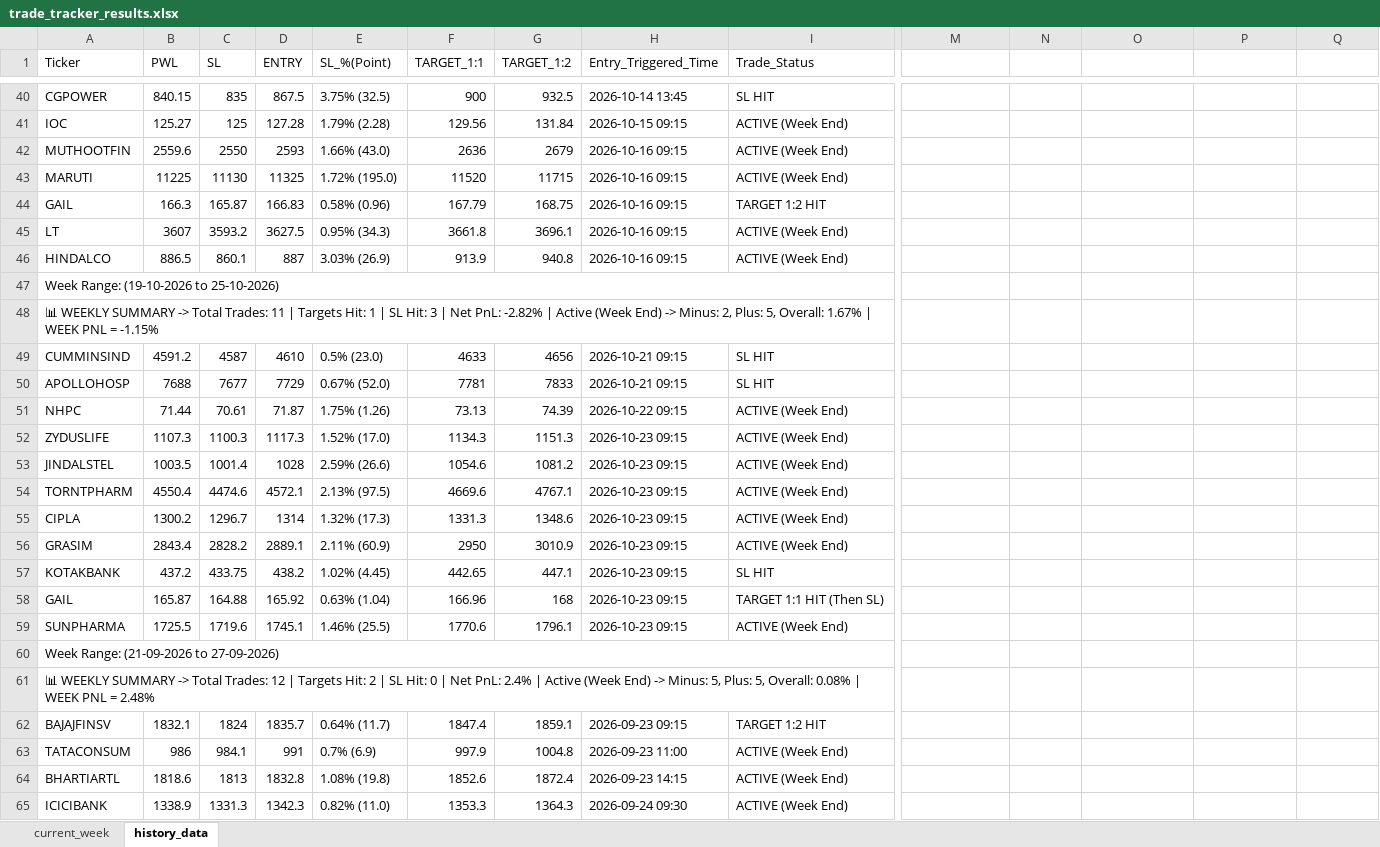
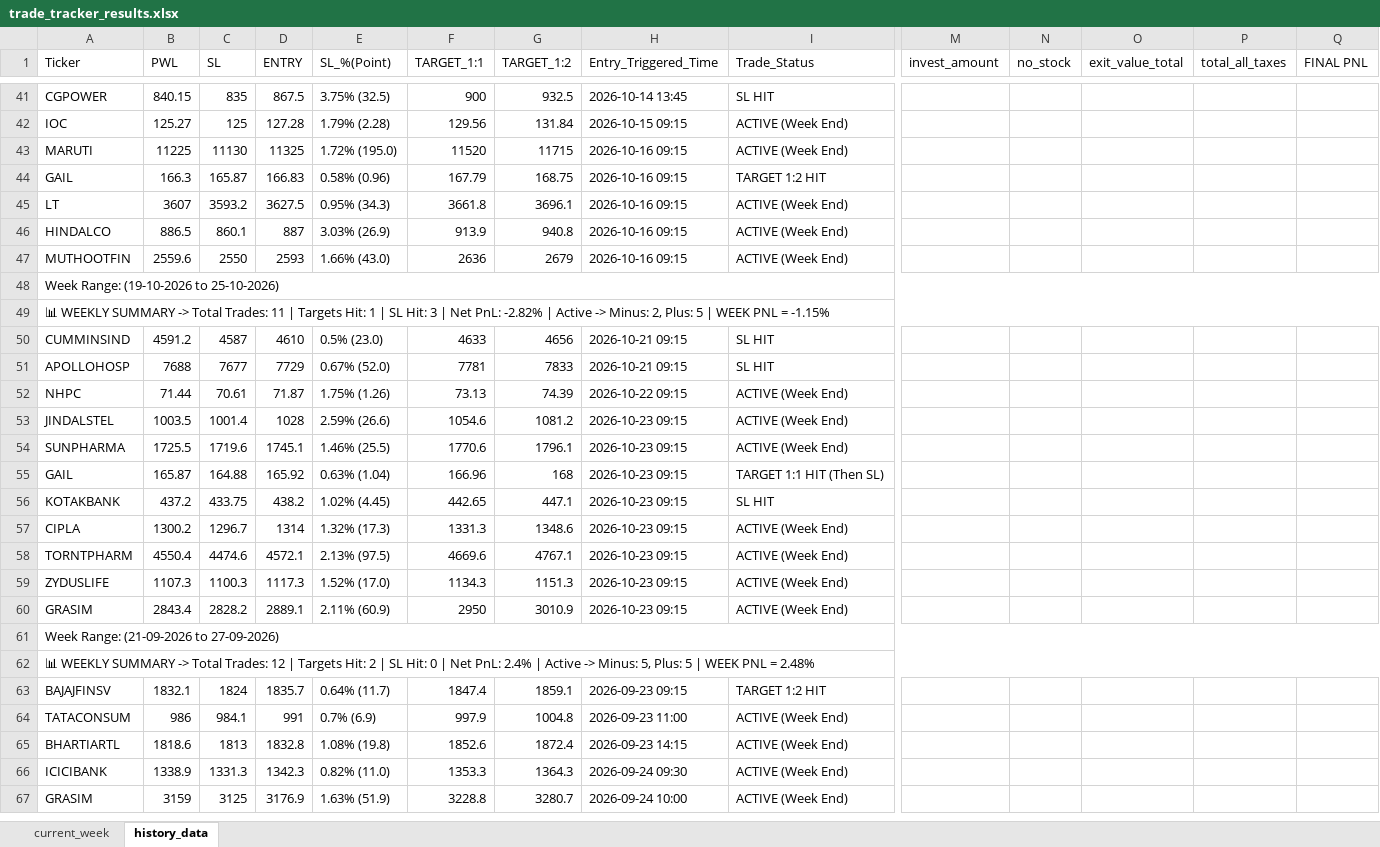
Before and after one commit to chandancv62-mtf/telegram-notifier, an Excel workbook: data/trade_tracker_results.xlsx, sheet history_data, drawn as a sheet; only a part is shown, gaps mark what is left out; the shorter side is filled out with more unchanged rows; values as stored, in another font and other column widths than the file's, no cell formats; removed rows and columns are numbered as before the commit, all else as after; the diff covers the shown part only; the diff names each change by its address in the sheet, - before the commit and + after, or states it on an @@ line.

```diff
--- a/data/trade_tracker_results.xlsx (sheet history_data)
+++ b/data/trade_tracker_results.xlsx (sheet history_data)
-M1: (empty)
+M1: invest_amount
-N1: (empty)
+N1: no_stock
-O1: (empty)
+O1: exit_value_total
-P1: (empty)
+P1: total_all_taxes
-Q1: (empty)
+Q1: FINAL PNL
@@ row 42 moved to row 47: MUTHOOTFIN @@
-A47:L47 merged
+A48:Q48 merged
-A49 (Ticker): …| Active (Week End) -> Minus: 2, Plus: 5, Overall: 1.67% | WEEK…
+A49 (Ticker): …| Active -> Minus: 2, Plus: 5 | WEEK…
-A48:L48 merged
+A49:Q49 merged
@@ row 59 moved to row 54: SUNPHARMA @@
@@ row 58 moved to row 55: GAIL @@
@@ row 57 moved to row 56: KOTAKBANK @@
@@ row 55 moved to row 57: CIPLA @@
@@ row 54 moved to row 58: TORNTPHARM @@
-A60:L60 merged
+A61:Q61 merged
-A62 (Ticker): …| Active (Week End) -> Minus: 5, Plus: 5, Overall: 0.08% | WEEK…
+A62 (Ticker): …| Active -> Minus: 5, Plus: 5 | WEEK…
-A61:L61 merged
+A62:Q62 merged
```
Also changed, not shown: 1 added row, 42 moved rows, 6 edited cells and merged cells elsewhere in this sheet, sheet current_week, cell formats, hidden cells, data/entry_sl_signals.xlsx, data/weekly_final_trading_signals.xlsx.
